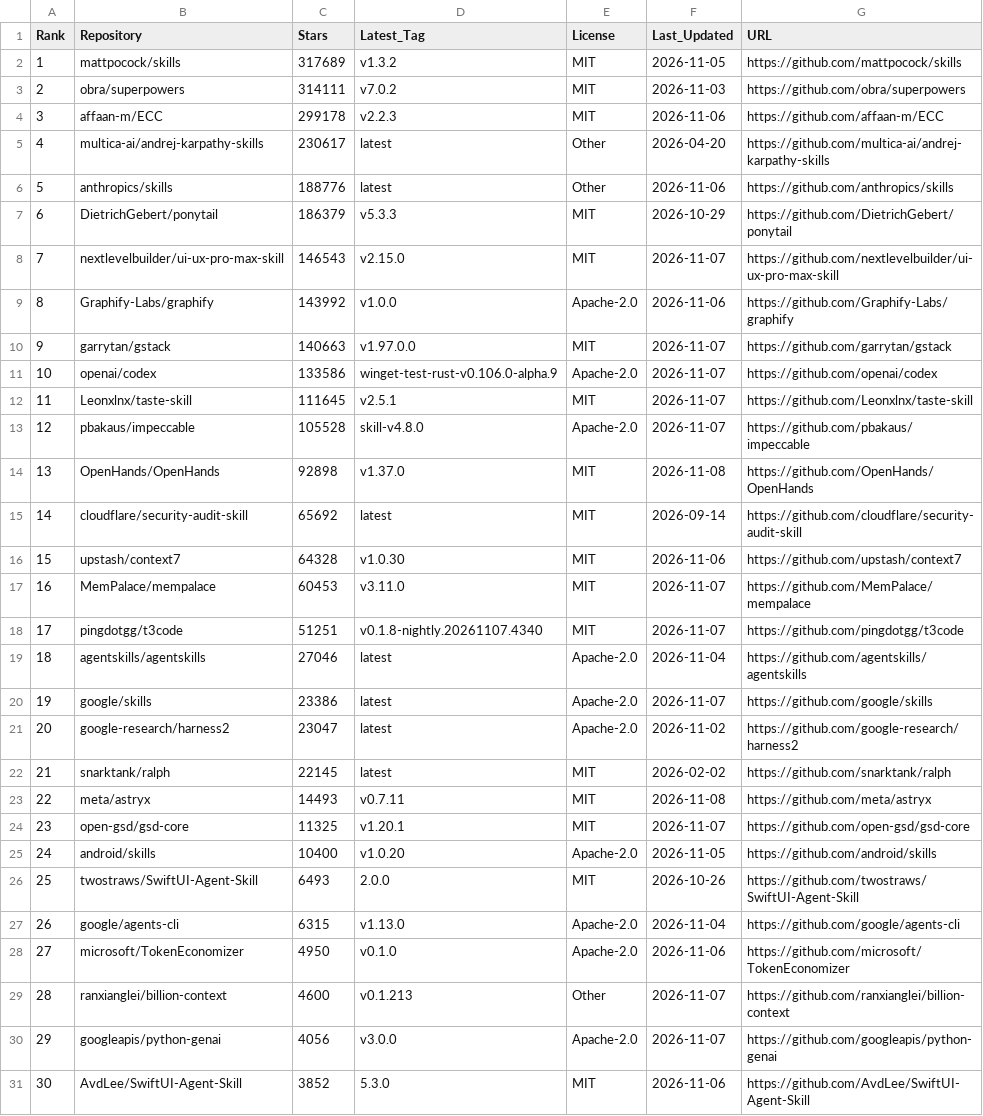
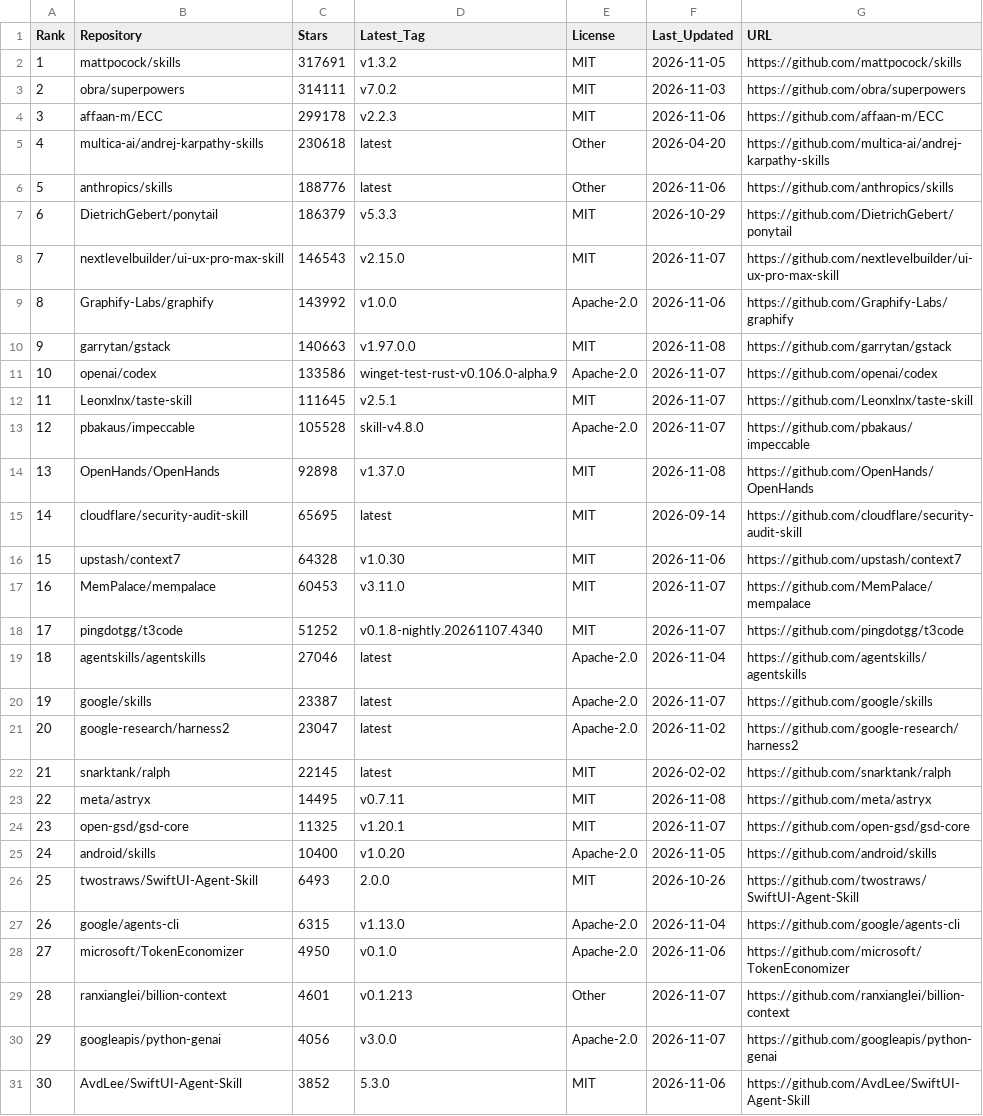
Before and after one commit to Nownitya/Ai-Models-List, a CSV file: data/live-stats.csv, drawn as a sheet; only a part is shown.

```diff
--- a/data/live-stats.csv
+++ b/data/live-stats.csv
@@ -1,6 +1,6 @@
 Rank,Repository,Stars,Latest_Tag,License,Last_Updated,URL
-1,mattpocock/skills,317689,v1.3.2,MIT,2026-11-05,https://github.com/mattpocock/skills
+1,mattpocock/skills,317691,v1.3.2,MIT,2026-11-05,https://github.com/mattpocock/skills
 2,obra/superpowers,314111,v7.0.2,MIT,2026-11-03,https://github.com/obra/superpowers
 3,affaan-m/ECC,299178,v2.2.3,MIT,2026-11-06,https://github.com/affaan-m/ECC
-4,multica-ai/andrej-karpathy-skills,230617,latest,Other,2026-04-20,https://github.com/multica-ai/andrej-karpathy-skills
+4,multica-ai/andrej-karpathy-skills,230618,latest,Other,2026-04-20,https://github.com/multica-ai/andrej-karpathy-skills
 5,anthropics/skills,188776,latest,Other,2026-11-06,https://github.com/anthropics/skills
@@ -9,3 +9,3 @@ Rank,Repository,Stars,Latest_Tag,License,Last_Updated,URL
 8,Graphify-Labs/graphify,143992,v1.0.0,Apache-2.0,2026-11-06,https://github.com/Graphify-Labs/graphify
-9,garrytan/gstack,140663,v1.97.0.0,MIT,2026-11-07,https://github.com/garrytan/gstack
+9,garrytan/gstack,140663,v1.97.0.0,MIT,2026-11-08,https://github.com/garrytan/gstack
 10,openai/codex,133586,winget-test-rust-v0.106.0-alpha.9,Apache-2.0,2026-11-07,https://github.com/openai/codex
@@ -14,11 +14,11 @@ Rank,Repository,Stars,Latest_Tag,License,Last_Updated,URL
 13,OpenHands/OpenHands,92898,v1.37.0,MIT,2026-11-08,https://github.com/OpenHands/OpenHands
-14,cloudflare/security-audit-skill,65692,latest,MIT,2026-09-14,https://github.com/cloudflare/security-audit-skill
+14,cloudflare/security-audit-skill,65695,latest,MIT,2026-09-14,https://github.com/cloudflare/security-audit-skill
 15,upstash/context7,64328,v1.0.30,MIT,2026-11-06,https://github.com/upstash/context7
 16,MemPalace/mempalace,60453,v3.11.0,MIT,2026-11-07,https://github.com/MemPalace/mempalace
-17,pingdotgg/t3code,51251,v0.1.8-nightly.20261107.4340,MIT,2026-11-07,https://github.com/pingdotgg/t3code
+17,pingdotgg/t3code,51252,v0.1.8-nightly.20261107.4340,MIT,2026-11-07,https://github.com/pingdotgg/t3code
 18,agentskills/agentskills,27046,latest,Apache-2.0,2026-11-04,https://github.com/agentskills/agentskills
-19,google/skills,23386,latest,Apache-2.0,2026-11-07,https://github.com/google/skills
+19,google/skills,23387,latest,Apache-2.0,2026-11-07,https://github.com/google/skills
 20,google-research/harness2,23047,latest,Apache-2.0,2026-11-02,https://github.com/google-research/harness2
 21,snarktank/ralph,22145,latest,MIT,2026-02-02,https://github.com/snarktank/ralph
-22,meta/astryx,14493,v0.7.11,MIT,2026-11-08,https://github.com/meta/astryx
+22,meta/astryx,14495,v0.7.11,MIT,2026-11-08,https://github.com/meta/astryx
 23,open-gsd/gsd-core,11325,v1.20.1,MIT,2026-11-07,https://github.com/open-gsd/gsd-core
@@ -28,3 +28,3 @@ Rank,Repository,Stars,Latest_Tag,License,Last_Updated,URL
 27,microsoft/TokenEconomizer,4950,v0.1.0,Apache-2.0,2026-11-06,https://github.com/microsoft/TokenEconomizer
-28,ranxianglei/billion-context,4600,v0.1.213,Other,2026-11-07,https://github.com/ranxianglei/billion-context
+28,ranxianglei/billion-context,4601,v0.1.213,Other,2026-11-07,https://github.com/ranxianglei/billion-context
 29,googleapis/python-genai,4056,v3.0.0,Apache-2.0,2026-11-07,https://github.com/googleapis/python-genai
```
Also changed, not shown: 2 other files.
